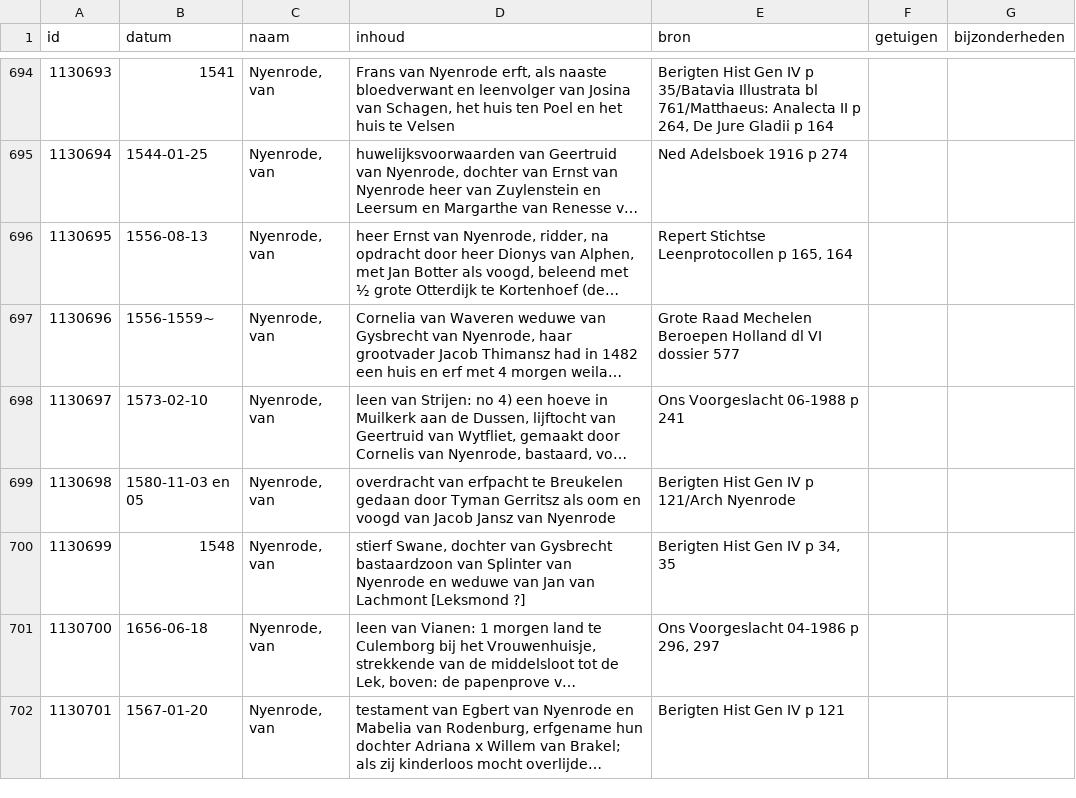
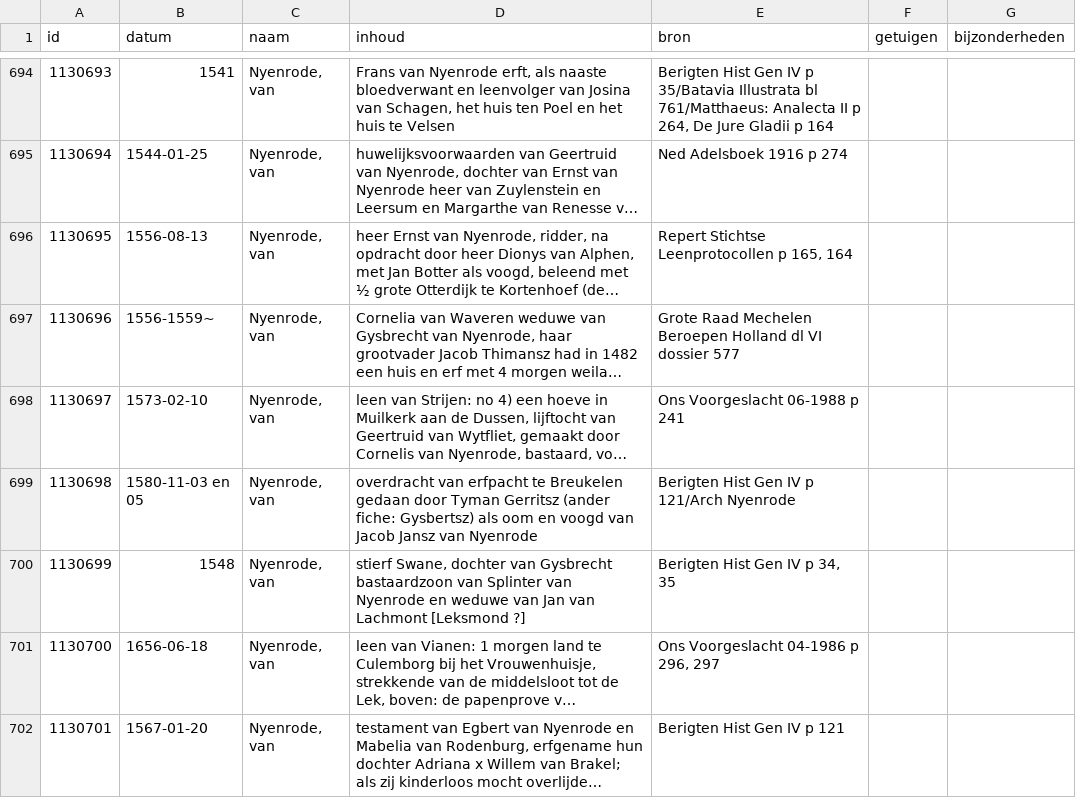
Before and after one commit to collectiegroesbeek/collectiegroesbeek-data, a CSV file: Coll Gr N O.csv, drawn as a sheet; only a part is shown, gaps mark what is left out; long unchanged cells end in …; the diff names each change by its address in the sheet, - before the commit and + after, or states it on an @@ line.

```diff
--- a/Coll Gr N O.csv
+++ b/Coll Gr N O.csv
-D699 (inhoud): …Tyman Gerritsz als oom…
+D699 (inhoud): …Tyman Gerritsz (ander fiche: Gysbertsz) als oom…
```
Also changed, not shown: Coll Gr F G.csv, Coll Gr M.csv, 14 other files.
